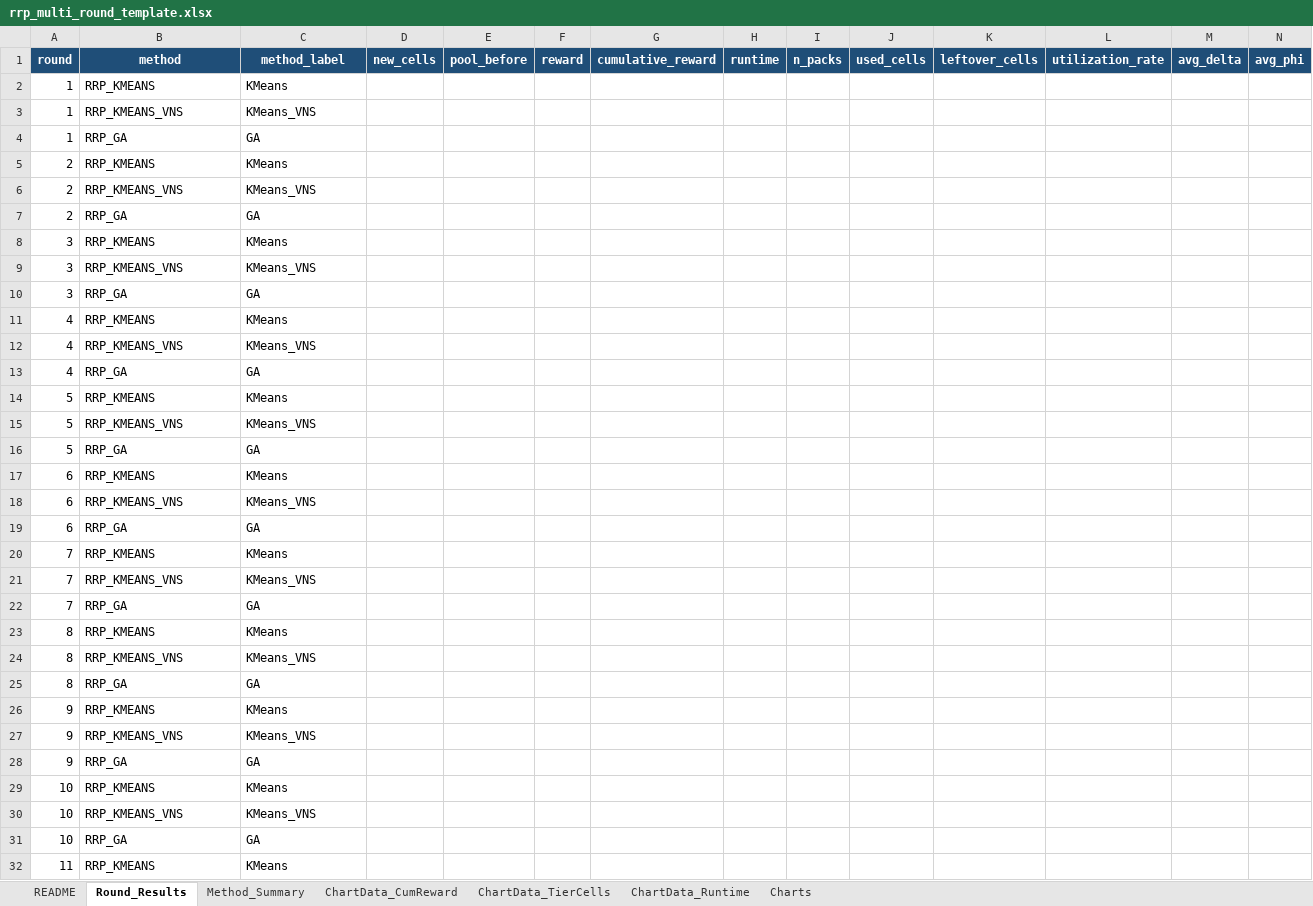
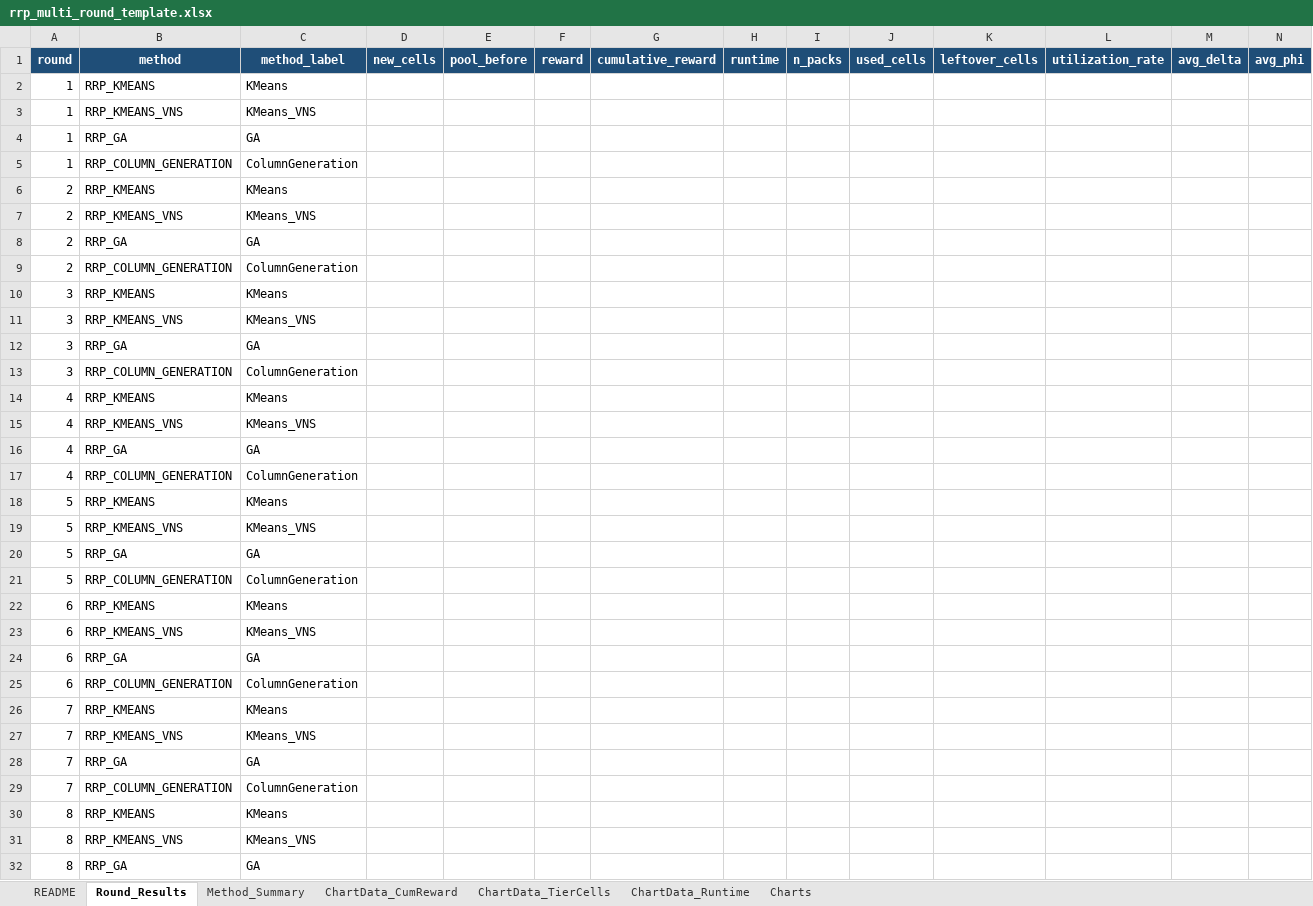
Before and after one commit to KairanJin/Capacity-Constrained-Battery-Repurposing-Problem-with-Piece-wise-Value-Function, an Excel workbook: rrp_multi_round_template.xlsx, sheet Round_Results, drawn as a sheet; only a part is shown; the shorter side is filled out with more unchanged rows; values as stored, in another font and other column widths than the file's, no borders; rows hold the shown columns only; the diff covers the shown part only; the diff names each change by its address in the sheet, - before the commit and + after, or states it on an @@ line.

```diff
--- a/rrp_multi_round_template.xlsx (sheet Round_Results)
+++ b/rrp_multi_round_template.xlsx (sheet Round_Results)
+row 5: 1 | RRP_COLUMN_GENERATION | ColumnGeneration
+row 9: 2 | RRP_COLUMN_GENERATION | ColumnGeneration
+row 13: 3 | RRP_COLUMN_GENERATION | ColumnGeneration
+row 17: 4 | RRP_COLUMN_GENERATION | ColumnGeneration
+row 21: 5 | RRP_COLUMN_GENERATION | ColumnGeneration
+row 25: 6 | RRP_COLUMN_GENERATION | ColumnGeneration
+row 29: 7 | RRP_COLUMN_GENERATION | ColumnGeneration
```
Also changed, not shown: 13 added rows elsewhere in this sheet, sheet Method_Summary, sheet ChartData_TierCells, sheet ChartData_Runtime, sheet ChartData_CumReward, sheet README, charts or pictures, rrp_multi_round_output.xlsx, 16 other files.
